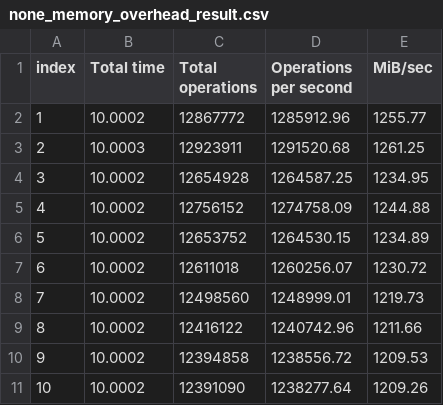
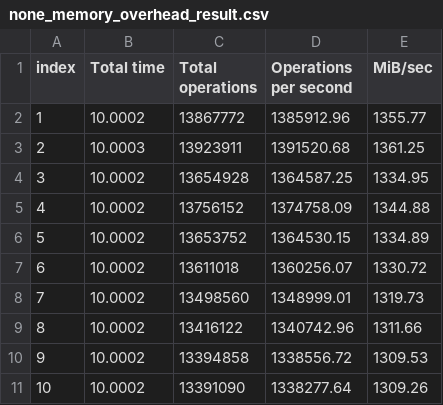
Before and after one commit to DavidFdezBlanco/containerisation_performance_analysis, a CSV file: test_results/memory_overhead/none_memory_overhead_result.csv, drawn as a sheet; only a part is shown; the diff covers the shown part only.

Commit message:
Update none_memory_overhead_result.csv

```diff
--- a/test_results/memory_overhead/none_memory_overhead_result.csv
+++ b/test_results/memory_overhead/none_memory_overhead_result.csv
@@ -1,11 +1,11 @@
 index,Total time,Total operations,Operations per second,MiB/sec
-1,10.0002,12867772,1285912.96,1255.77
-2,10.0003,12923911,1291520.68,1261.25
-3,10.0002,12654928,1264587.25,1234.95
-4,10.0002,12756152,1274758.09,1244.88
-5,10.0002,12653752,1264530.15,1234.89
-6,10.0002,12611018,1260256.07,1230.72
-7,10.0002,12498560,1248999.01,1219.73
-8,10.0002,12416122,1240742.96,1211.66
-9,10.0002,12394858,1238556.72,1209.53
-10,10.0002,12391090,1238277.64,1209.26
+1,10.0002,13867772,1385912.96,1355.77
+2,10.0003,13923911,1391520.68,1361.25
+3,10.0002,13654928,1364587.25,1334.95
+4,10.0002,13756152,1374758.09,1344.88
+5,10.0002,13653752,1364530.15,1334.89
+6,10.0002,13611018,1360256.07,1330.72
+7,10.0002,13498560,1348999.01,1319.73
+8,10.0002,13416122,1340742.96,1311.66
+9,10.0002,13394858,1338556.72,1309.53
+10,10.0002,13391090,1338277.64,1309.26
```
Also changed, not shown: 90 edited cells elsewhere in this file.
